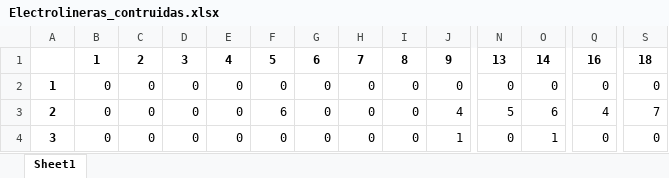
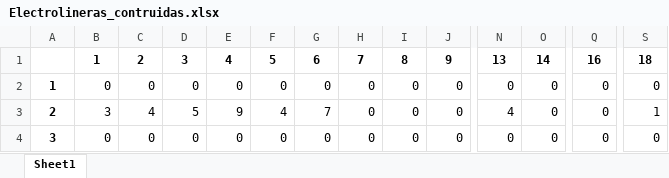
Before and after one commit to Martoxp/Modelo, an Excel workbook: Electrolineras_contruidas.xlsx, sheet Sheet1, drawn as a sheet; only a part is shown, gaps mark what is left out; values as stored, in another font and other column widths than the file's, no borders; the diff names each change by its address in the sheet, - before the commit and + after, or states it on an @@ line.

```diff
--- a/Electrolineras_contruidas.xlsx (sheet Sheet1)
+++ b/Electrolineras_contruidas.xlsx (sheet Sheet1)
-B3: 0
+B3: 3
-C3: 0
+C3: 4
-D3: 0
+D3: 5
-E3: 0
+E3: 9
-F3: 6
+F3: 4
-G3: 0
+G3: 7
-J3: 4
+J3: 0
-N3: 5
+N3: 4
-O3: 6
+O3: 0
-Q3: 4
+Q3: 0
-S3: 7
+S3: 1
-J4: 1
+J4: 0
-O4: 1
+O4: 0
```
Also changed, not shown: PN_anualmente.xlsx, Potencia_necesitada.xlsx, 2 other files.
